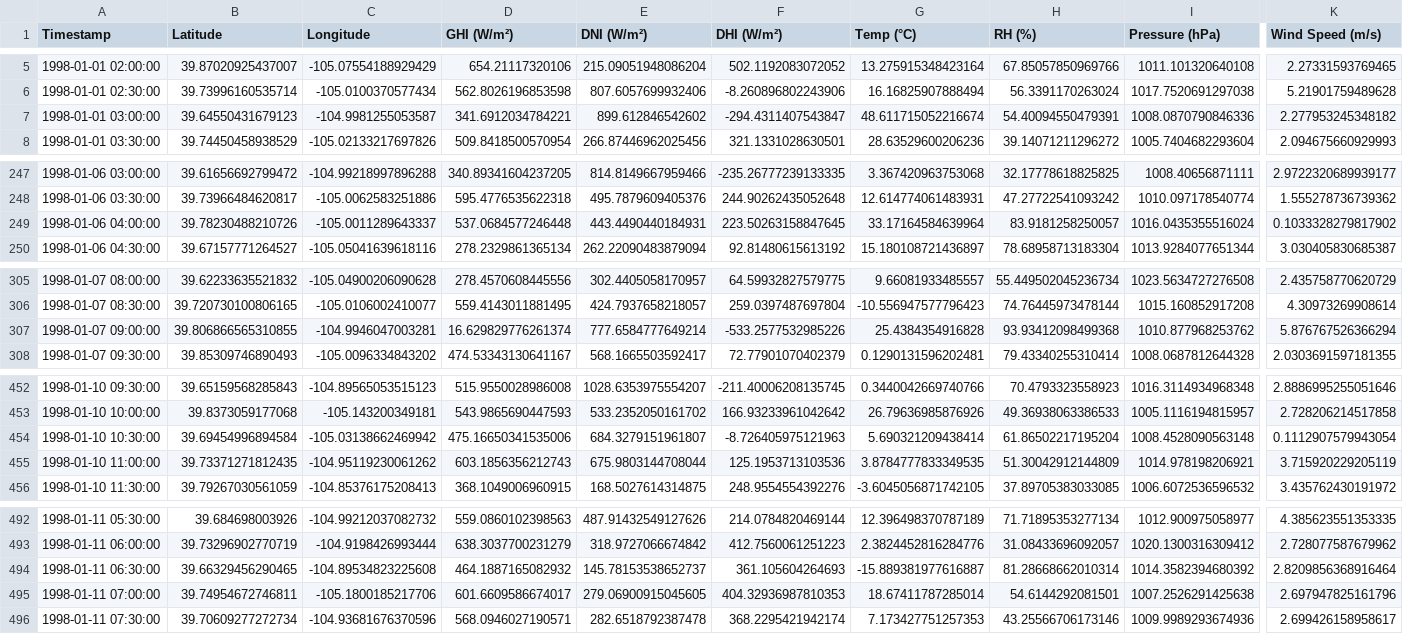
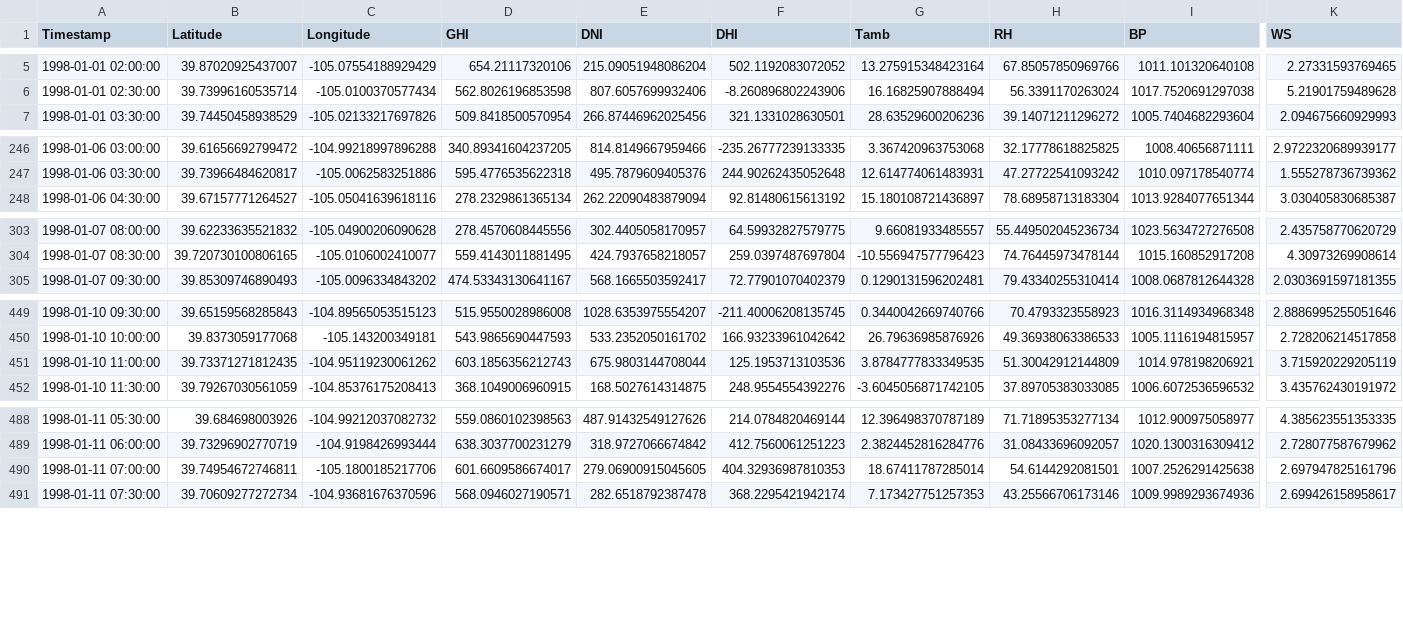
Before and after one commit to melat33/solar-challenge-week0, a CSV file: data/benin_clean.csv, drawn as a sheet; only a part is shown, gaps mark what is left out; rows hold the shown columns only; the diff covers the shown part only; the diff names each change by its address in the sheet, - before the commit and + after, or states it on an @@ line.

Commit message:
benin clean data

```diff
--- a/data/benin_clean.csv
+++ b/data/benin_clean.csv
-D1: GHI (W/m²)
+D1: GHI
-E1: DNI (W/m²)
+E1: DNI
-F1: DHI (W/m²)
+F1: DHI
-G1: Temp (°C)
+G1: Tamb
-H1: RH (%)
+H1: RH
-I1: Pressure (hPa)
+I1: BP
-K1: Wind Speed (m/s)
+K1: WS
-row 7: 1998-01-01 03:00:00 | 39.64550431679123 | -104.9981255053587 | 341.6912034784221 | 899.612846542602 | -294.4311407543847 | 48.611715052216674 | 54.40094550479391 | 1008.0870790846336 | 2.277953245348182
-row 249: 1998-01-06 04:00:00 | 39.78230488210726 | -105.0011289643337 | 537.0684577246448 | 443.4490440184931 | 223.50263158847645 | 33.17164584639964 | 83.9181258250057 | 1016.0435355516024 | 0.1033328279817902
-row 307: 1998-01-07 09:00:00 | 39.806866565310855 | -104.9946047003281 | 16.629829776261374 | 777.6584777649214 | -533.2577532985226 | 25.4384354916828 | 93.93412098499368 | 1010.877968253762 | 5.876767526366294
-row 454: 1998-01-10 10:30:00 | 39.69454996894584 | -105.03138662469942 | 475.16650341535006 | 684.3279151961807 | -8.726405975121963 | 5.690321209438414 | 61.86502217195204 | 1008.4528090563148 | 0.1112907579943054
-row 494: 1998-01-11 06:30:00 | 39.66329456290465 | -104.89534823225608 | 464.1887165082932 | 145.78153538652737 | 361.105604264693 | -15.889381977616887 | 81.28668662010314 | 1014.3582394680392 | 2.8209856368916464
```
Also changed, not shown: 6 removed rows elsewhere in this file.
